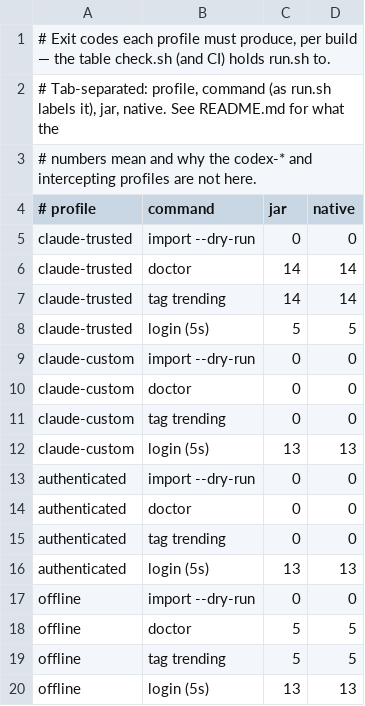
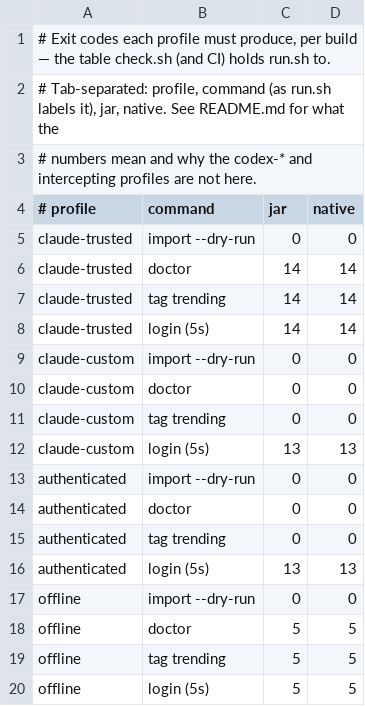
Before and after one commit to jvsena42/loopky, a TSV file: cli/sandbox-sim/expected.tsv, drawn as a sheet.

```diff
--- a/cli/sandbox-sim/expected.tsv
+++ b/cli/sandbox-sim/expected.tsv
@@ -7,3 +7,3 @@ claude-trusted	doctor	14	14
 claude-trusted	tag trending	14	14
-claude-trusted	login (5s)	5	5
+claude-trusted	login (5s)	14	14
 claude-custom	import --dry-run	0	0
@@ -19,2 +19,2 @@ offline	doctor	5	5
 offline	tag trending	5	5
-offline	login (5s)	13	13
+offline	login (5s)	5	5
```
